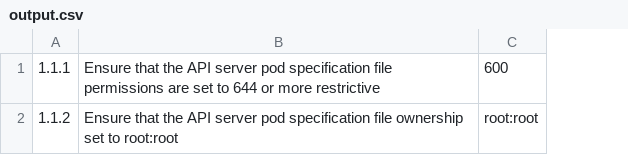
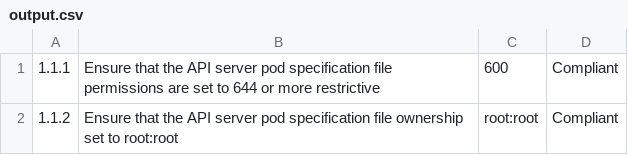
Before and after one commit to ellisliou/kubecls, a CSV file: output.csv, drawn as a sheet; the diff names each change by its address in the sheet, - before the commit and + after, or states it on an @@ line.

```diff
--- a/output.csv
+++ b/output.csv
+column D, rows 1-2: Compliant | Compliant
```
Also changed, not shown: 2 other files.
